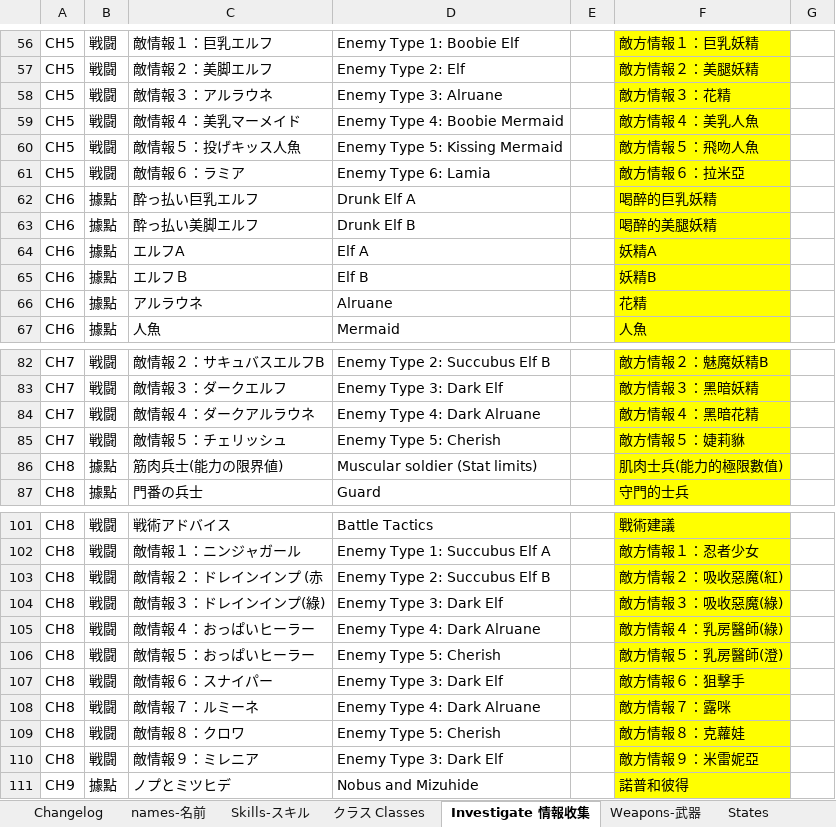
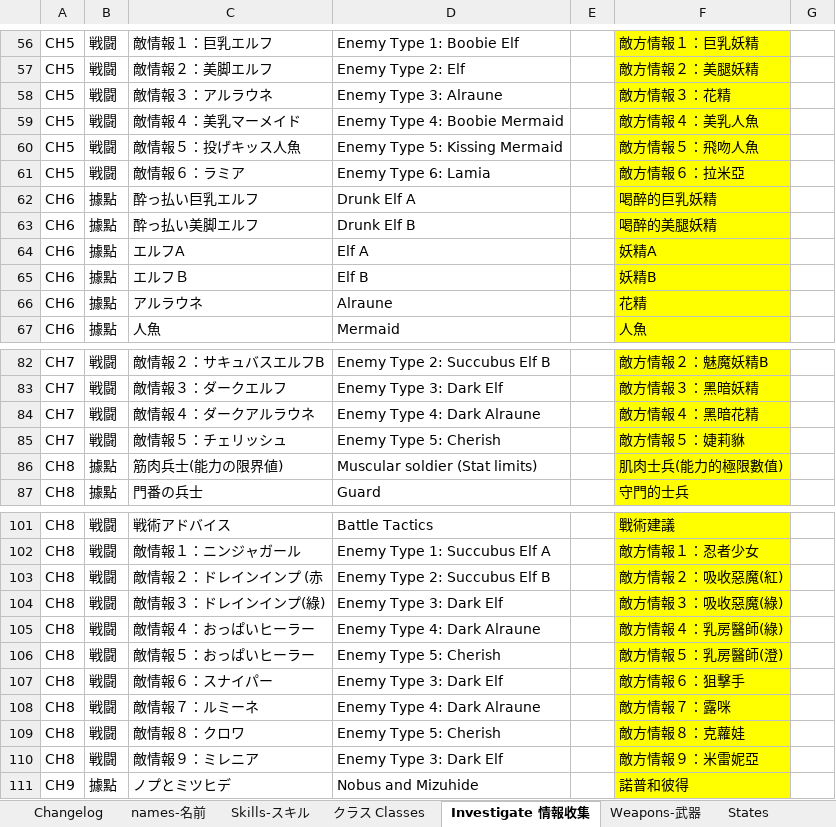
Before and after one commit to Giratena/Succubus-Senki-Translation-Project, an Excel workbook: 固有名詞 (Literally everything else).xlsx, sheet Investigate 情報收集, drawn as a sheet; only a part is shown, gaps mark what is left out; values as stored, in another font and other column widths than the file's, no borders; the diff names each change by its address in the sheet, - before the commit and + after, or states it on an @@ line.

```diff
--- a/固有名詞 (Literally everything else).xlsx (sheet Investigate 情報收集)
+++ b/固有名詞 (Literally everything else).xlsx (sheet Investigate 情報收集)
-D58: Enemy Type 3: Alruane
+D58: Enemy Type 3: Alraune
-D66: Alruane
+D66: Alraune
-D84: Enemy Type 4: Dark Alruane
+D84: Enemy Type 4: Dark Alraune
-D105: Enemy Type 4: Dark Alruane
+D105: Enemy Type 4: Dark Alraune
-D108: Enemy Type 4: Dark Alruane
+D108: Enemy Type 4: Dark Alraune
```
Also changed, not shown: sheet names-名前, 5 other files.
